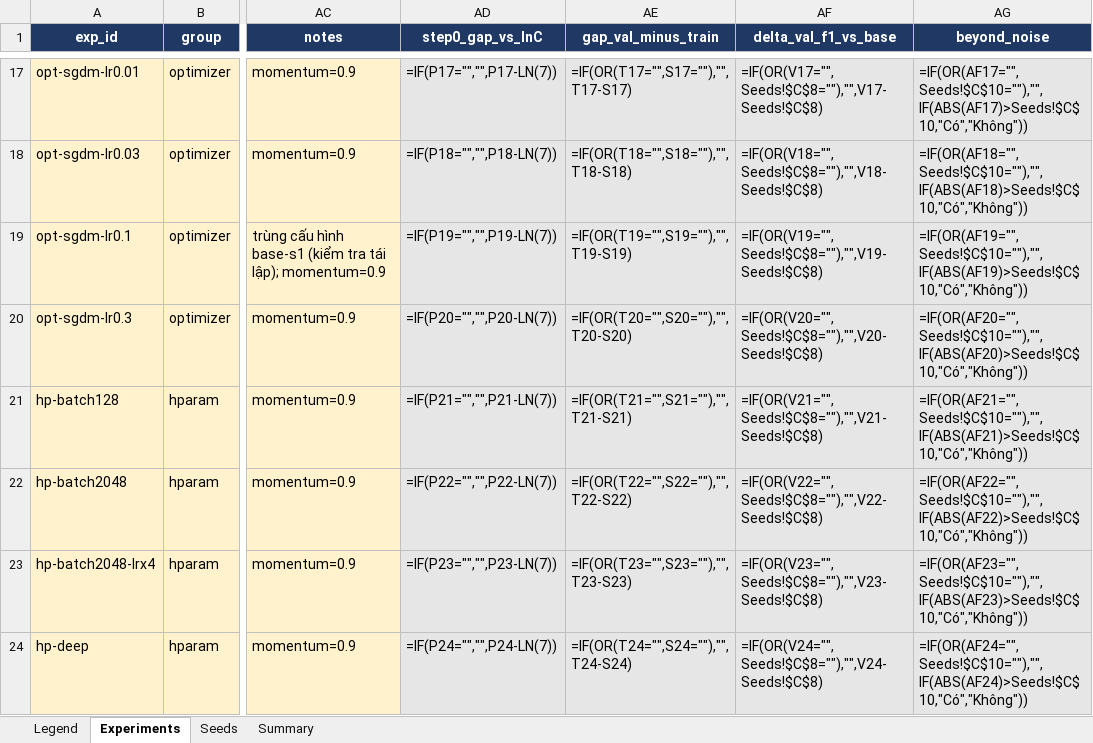
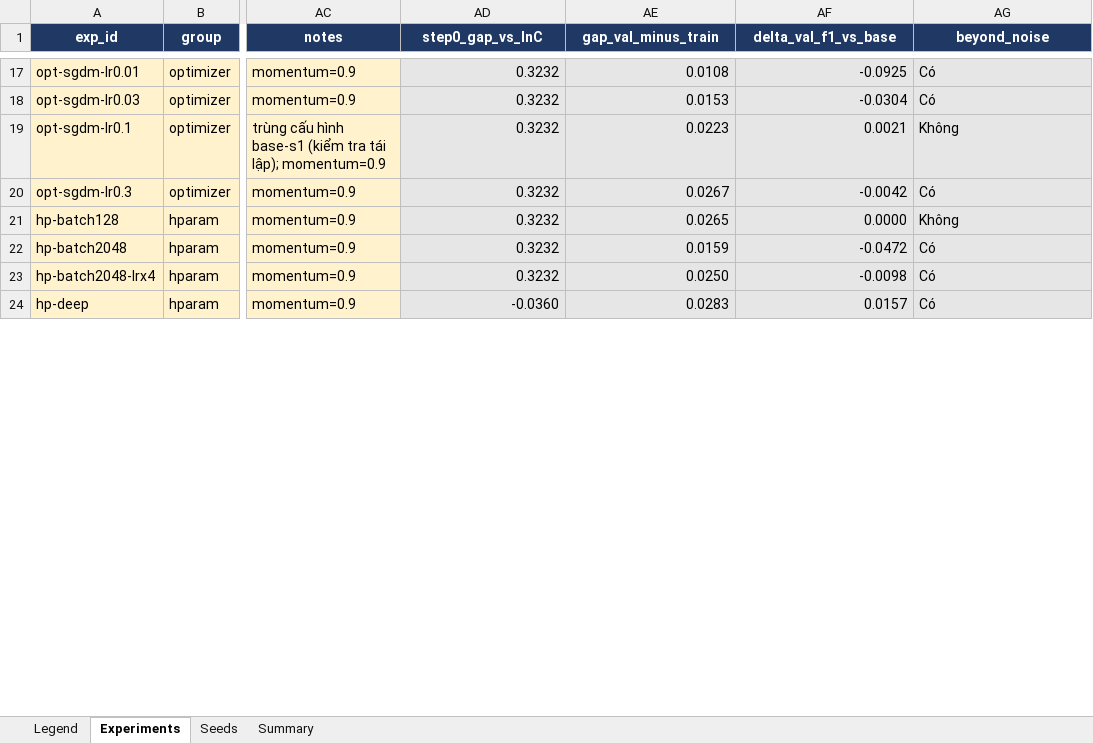
Before and after one commit to sown101/K4-Track4-Day1-Neuralnetwork, an Excel workbook: submission_2A202602457/experiments.xlsx, sheet Experiments, drawn as a sheet; only a part is shown, gaps mark what is left out; values as stored, in another font and other column widths than the file's, no borders; formulas without a stored value are shown as written; the diff covers the shown part only; the diff names each change by its address in the sheet, - before the commit and + after, or states it on an @@ line.

```diff
--- a/submission_2A202602457/experiments.xlsx (sheet Experiments)
+++ b/submission_2A202602457/experiments.xlsx (sheet Experiments)
-AD17 (step0_gap_vs_lnC): =IF(P17="","",P17-LN(7))
+AD17 (step0_gap_vs_lnC): 0.3232
-AE17 (gap_val_minus_train): =IF(OR(T17="",S17=""),"",T17-S17)
+AE17 (gap_val_minus_train): 0.0108
-AF17 (delta_val_f1_vs_base): =IF(OR(V17="",Seeds!$C$8=""),"",V17-Seeds!$C$8)
+AF17 (delta_val_f1_vs_base): -0.0925
-AG17 (beyond_noise): =IF(OR(AF17="",Seeds!$C$10=""),"",IF(ABS(AF17)>Seeds!$C$10,"Có","Không"))
+AG17 (beyond_noise): Có
-AD18 (step0_gap_vs_lnC): =IF(P18="","",P18-LN(7))
+AD18 (step0_gap_vs_lnC): 0.3232
-AE18 (gap_val_minus_train): =IF(OR(T18="",S18=""),"",T18-S18)
+AE18 (gap_val_minus_train): 0.0153
-AF18 (delta_val_f1_vs_base): =IF(OR(V18="",Seeds!$C$8=""),"",V18-Seeds!$C$8)
+AF18 (delta_val_f1_vs_base): -0.0304
-AG18 (beyond_noise): =IF(OR(AF18="",Seeds!$C$10=""),"",IF(ABS(AF18)>Seeds!$C$10,"Có","Không"))
+AG18 (beyond_noise): Có
-AD19 (step0_gap_vs_lnC): =IF(P19="","",P19-LN(7))
+AD19 (step0_gap_vs_lnC): 0.3232
-AE19 (gap_val_minus_train): =IF(OR(T19="",S19=""),"",T19-S19)
+AE19 (gap_val_minus_train): 0.0223
-AF19 (delta_val_f1_vs_base): =IF(OR(V19="",Seeds!$C$8=""),"",V19-Seeds!$C$8)
+AF19 (delta_val_f1_vs_base): 0.0021
-AG19 (beyond_noise): =IF(OR(AF19="",Seeds!$C$10=""),"",IF(ABS(AF19)>Seeds!$C$10,"Có","Không"))
+AG19 (beyond_noise): Không
-AD20 (step0_gap_vs_lnC): =IF(P20="","",P20-LN(7))
+AD20 (step0_gap_vs_lnC): 0.3232
-AE20 (gap_val_minus_train): =IF(OR(T20="",S20=""),"",T20-S20)
+AE20 (gap_val_minus_train): 0.0267
-AF20 (delta_val_f1_vs_base): =IF(OR(V20="",Seeds!$C$8=""),"",V20-Seeds!$C$8)
+AF20 (delta_val_f1_vs_base): -0.0042
-AG20 (beyond_noise): =IF(OR(AF20="",Seeds!$C$10=""),"",IF(ABS(AF20)>Seeds!$C$10,"Có","Không"))
+AG20 (beyond_noise): Có
-AD21 (step0_gap_vs_lnC): =IF(P21="","",P21-LN(7))
+AD21 (step0_gap_vs_lnC): 0.3232
-AE21 (gap_val_minus_train): =IF(OR(T21="",S21=""),"",T21-S21)
+AE21 (gap_val_minus_train): 0.0265
-AF21 (delta_val_f1_vs_base): =IF(OR(V21="",Seeds!$C$8=""),"",V21-Seeds!$C$8)
+AF21 (delta_val_f1_vs_base): 0.0000
-AG21 (beyond_noise): =IF(OR(AF21="",Seeds!$C$10=""),"",IF(ABS(AF21)>Seeds!$C$10,"Có","Không"))
+AG21 (beyond_noise): Không
-AD22 (step0_gap_vs_lnC): =IF(P22="","",P22-LN(7))
+AD22 (step0_gap_vs_lnC): 0.3232
-AE22 (gap_val_minus_train): =IF(OR(T22="",S22=""),"",T22-S22)
+AE22 (gap_val_minus_train): 0.0159
-AF22 (delta_val_f1_vs_base): =IF(OR(V22="",Seeds!$C$8=""),"",V22-Seeds!$C$8)
+AF22 (delta_val_f1_vs_base): -0.0472
-AG22 (beyond_noise): =IF(OR(AF22="",Seeds!$C$10=""),"",IF(ABS(AF22)>Seeds!$C$10,"Có","Không"))
+AG22 (beyond_noise): Có
-AD23 (step0_gap_vs_lnC): =IF(P23="","",P23-LN(7))
+AD23 (step0_gap_vs_lnC): 0.3232
-AE23 (gap_val_minus_train): =IF(OR(T23="",S23=""),"",T23-S23)
+AE23 (gap_val_minus_train): 0.0250
-AF23 (delta_val_f1_vs_base): =IF(OR(V23="",Seeds!$C$8=""),"",V23-Seeds!$C$8)
+AF23 (delta_val_f1_vs_base): -0.0098
-AG23 (beyond_noise): =IF(OR(AF23="",Seeds!$C$10=""),"",IF(ABS(AF23)>Seeds!$C$10,"Có","Không"))
+AG23 (beyond_noise): Có
-AD24 (step0_gap_vs_lnC): =IF(P24="","",P24-LN(7))
+AD24 (step0_gap_vs_lnC): -0.0360
-AE24 (gap_val_minus_train): =IF(OR(T24="",S24=""),"",T24-S24)
+AE24 (gap_val_minus_train): 0.0283
-AF24 (delta_val_f1_vs_base): =IF(OR(V24="",Seeds!$C$8=""),"",V24-Seeds!$C$8)
+AF24 (delta_val_f1_vs_base): 0.0157
-AG24 (beyond_noise): =IF(OR(AF24="",Seeds!$C$10=""),"",IF(ABS(AF24)>Seeds!$C$10,"Có","Không"))
+AG24 (beyond_noise): Có
```
Also changed, not shown: 15 removed rows and 155 edited cells elsewhere in this sheet, sheet Summary, sheet Seeds, formulas that keep their value, 6 other files.
